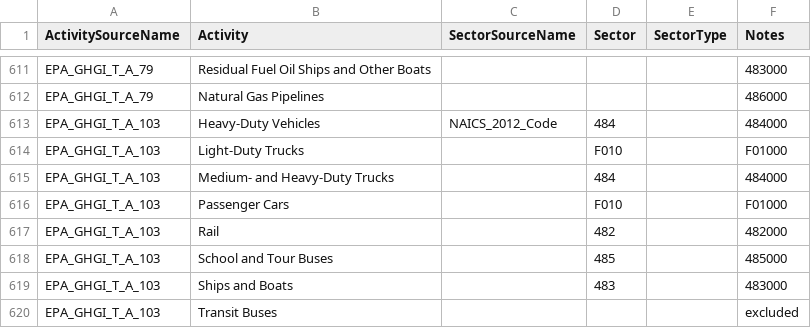
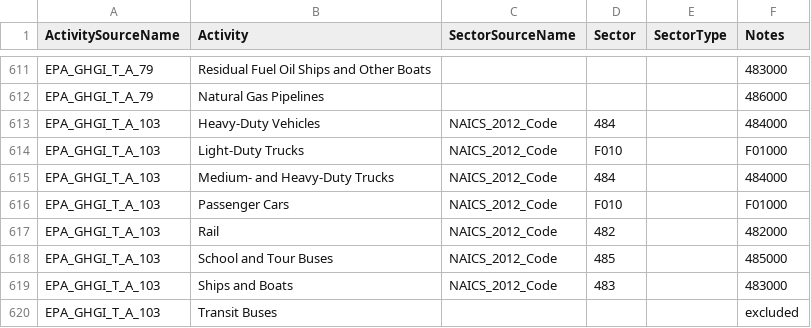
Before and after one commit to USEPA/flowsa, a CSV file: flowsa/data/activitytosectormapping/NAICS_Crosswalk_EPA_GHGI.csv, drawn as a sheet; only a part is shown, gaps mark what is left out.

Commit message:
add missing SectorSourceName for A_103

```diff
--- a/flowsa/data/activitytosectormapping/NAICS_Crosswalk_EPA_GHGI.csv
+++ b/flowsa/data/activitytosectormapping/NAICS_Crosswalk_EPA_GHGI.csv
@@ -613,8 +613,8 @@ EPA_GHGI_T_A_79,Natural Gas Pipelines,,,,486000
 EPA_GHGI_T_A_103,Heavy-Duty Vehicles,NAICS_2012_Code,484,,484000
-EPA_GHGI_T_A_103,Light-Duty Trucks,,F010,,F01000
-EPA_GHGI_T_A_103,Medium- and Heavy-Duty Trucks,,484,,484000
-EPA_GHGI_T_A_103,Passenger Cars,,F010,,F01000
-EPA_GHGI_T_A_103,Rail,,482,,482000
-EPA_GHGI_T_A_103,School and Tour Buses,,485,,485000
-EPA_GHGI_T_A_103,Ships and Boats,,483,,483000
+EPA_GHGI_T_A_103,Light-Duty Trucks,NAICS_2012_Code,F010,,F01000
+EPA_GHGI_T_A_103,Medium- and Heavy-Duty Trucks,NAICS_2012_Code,484,,484000
+EPA_GHGI_T_A_103,Passenger Cars,NAICS_2012_Code,F010,,F01000
+EPA_GHGI_T_A_103,Rail,NAICS_2012_Code,482,,482000
+EPA_GHGI_T_A_103,School and Tour Buses,NAICS_2012_Code,485,,485000
+EPA_GHGI_T_A_103,Ships and Boats,NAICS_2012_Code,483,,483000
 EPA_GHGI_T_A_103,Transit Buses,,,,excluded
```
Also changed, not shown: 1 other file.
